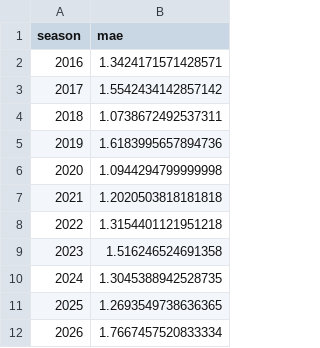
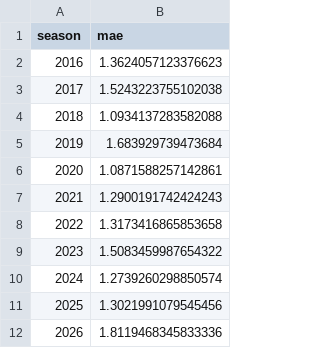
Before and after one commit to gmalbert/f1Analysis, a CSV file: scripts/output/mae_by_season.csv, drawn as a sheet.

```diff
--- a/scripts/output/mae_by_season.csv
+++ b/scripts/output/mae_by_season.csv
@@ -1,12 +1,12 @@
 season,mae
-2016,1.3424171571428571
-2017,1.5542434142857142
-2018,1.0738672492537311
-2019,1.6183995657894736
-2020,1.0944294799999998
-2021,1.2020503818181818
-2022,1.3154401121951218
-2023,1.516246524691358
-2024,1.3045388942528735
-2025,1.2693549738636365
-2026,1.7667457520833334
+2016,1.3624057123376623
+2017,1.5243223755102038
+2018,1.0934137283582088
+2019,1.683929739473684
+2020,1.0871588257142861
+2021,1.2900191742424243
+2022,1.3173416865853658
+2023,1.5083459987654322
+2024,1.2739260298850574
+2025,1.3021991079545456
+2026,1.8119468345833336
```
Also changed, not shown: data_files/precomputed/position_evaluation_residuals.csv, scripts/output/confid_int_by_constructor.csv, 8 other files.
